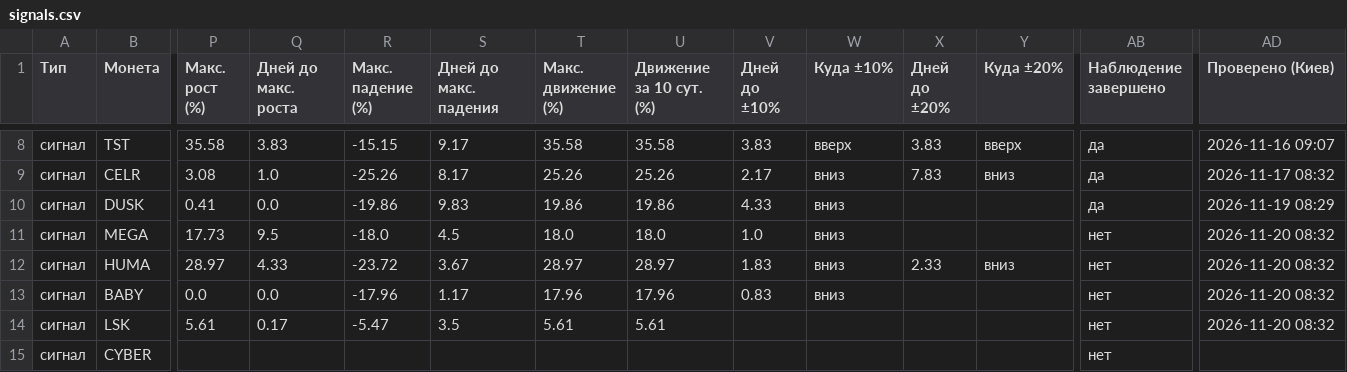
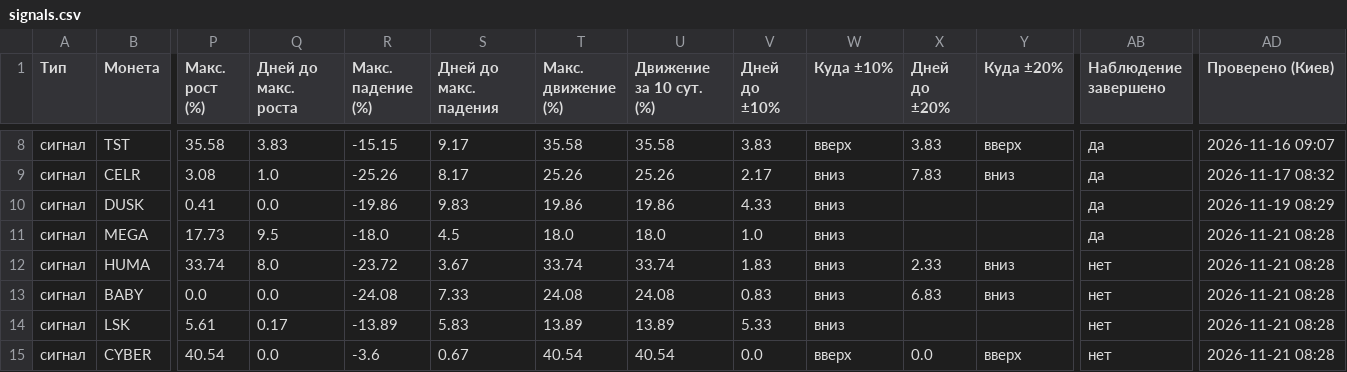
Before and after one commit to HelaPataki/volume-bot, a CSV file: signals.csv, drawn as a sheet; only a part is shown, gaps mark what is left out; the diff covers the shown part only; the diff names each change by its address in the sheet, - before the commit and + after, or states it on an @@ line.

Commit message:
check data

```diff
--- a/signals.csv
+++ b/signals.csv
-AB11 (Наблюдение завершено): нет
+AB11 (Наблюдение завершено): да
-AD11:AD14 (Проверено (Киев)): 2026-11-20 08:32
+AD11:AD14 (Проверено (Киев)): 2026-11-21 08:28
-P12 (Макс. рост (%)): 28.97
+P12 (Макс. рост (%)): 33.74
-Q12 (Дней до макс. роста): 4.33
+Q12 (Дней до макс. роста): 8.0
-T12 (Макс. движение (%)): 28.97
+T12 (Макс. движение (%)): 33.74
-U12 (Движение за 10 сут. (%)): 28.97
+U12 (Движение за 10 сут. (%)): 33.74
-R13 (Макс. падение (%)): -17.96
+R13 (Макс. падение (%)): -24.08
-S13 (Дней до макс. падения): 1.17
+S13 (Дней до макс. падения): 7.33
-T13 (Макс. движение (%)): 17.96
+T13 (Макс. движение (%)): 24.08
-U13 (Движение за 10 сут. (%)): 17.96
+U13 (Движение за 10 сут. (%)): 24.08
-X13 (Дней до ±20%): (empty)
+X13 (Дней до ±20%): 6.83
-Y13 (Куда ±20%): (empty)
+Y13 (Куда ±20%): вниз
-R14 (Макс. падение (%)): -5.47
+R14 (Макс. падение (%)): -13.89
-S14 (Дней до макс. падения): 3.5
+S14 (Дней до макс. падения): 5.83
-T14 (Макс. движение (%)): 5.61
+T14 (Макс. движение (%)): 13.89
-U14 (Движение за 10 сут. (%)): 5.61
+U14 (Движение за 10 сут. (%)): 13.89
-V14 (Дней до ±10%): (empty)
+V14 (Дней до ±10%): 5.33
-W14 (Куда ±10%): (empty)
+W14 (Куда ±10%): вниз
-P15 (Макс. рост (%)): (empty)
+P15 (Макс. рост (%)): 40.54
-Q15 (Дней до макс. роста): (empty)
+Q15 (Дней до макс. роста): 0.0
-R15 (Макс. падение (%)): (empty)
+R15 (Макс. падение (%)): -3.6
-S15 (Дней до макс. падения): (empty)
+S15 (Дней до макс. падения): 0.67
-T15 (Макс. движение (%)): (empty)
+T15 (Макс. движение (%)): 40.54
-U15 (Движение за 10 сут. (%)): (empty)
+U15 (Движение за 10 сут. (%)): 40.54
-V15 (Дней до ±10%): (empty)
+V15 (Дней до ±10%): 0.0
-W15 (Куда ±10%): (empty)
+W15 (Куда ±10%): вверх
-X15 (Дней до ±20%): (empty)
+X15 (Дней до ±20%): 0.0
-Y15 (Куда ±20%): (empty)
+Y15 (Куда ±20%): вверх
-AD15 (Проверено (Киев)): (empty)
+AD15 (Проверено (Киев)): 2026-11-21 08:28
```
Also changed, not shown: 138 edited cells elsewhere in this file.
